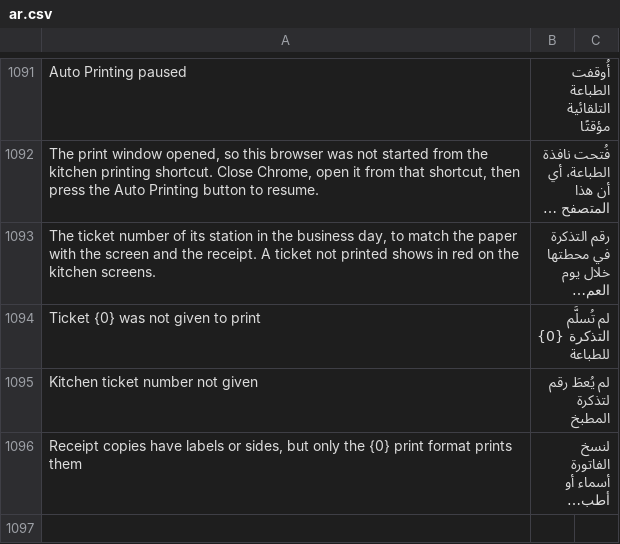
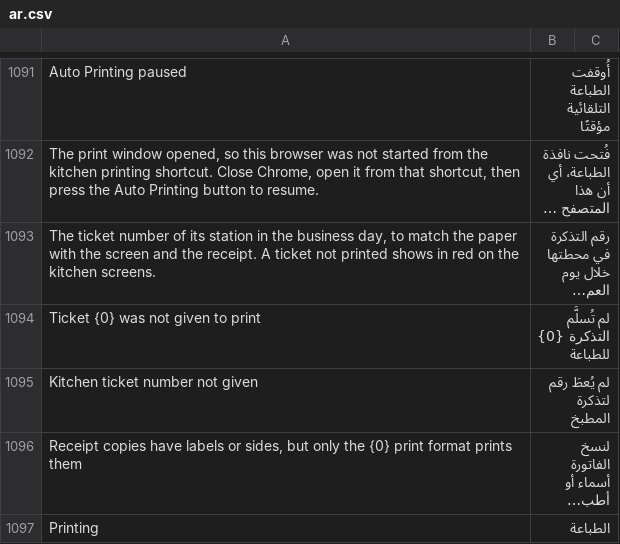
Before and after one commit to ahmadibrahimdev47/resto, a CSV file: resto/translations/ar.csv, drawn as a sheet; only a part is shown, gaps mark what is left out; long unchanged cells end in …; the diff names each change by its address in the sheet, - before the commit and + after, or states it on an @@ line.

```diff
--- a/resto/translations/ar.csv
+++ b/resto/translations/ar.csv
+row 1097: Printing | الطباعة
```
Also changed, not shown: 21 other files.
